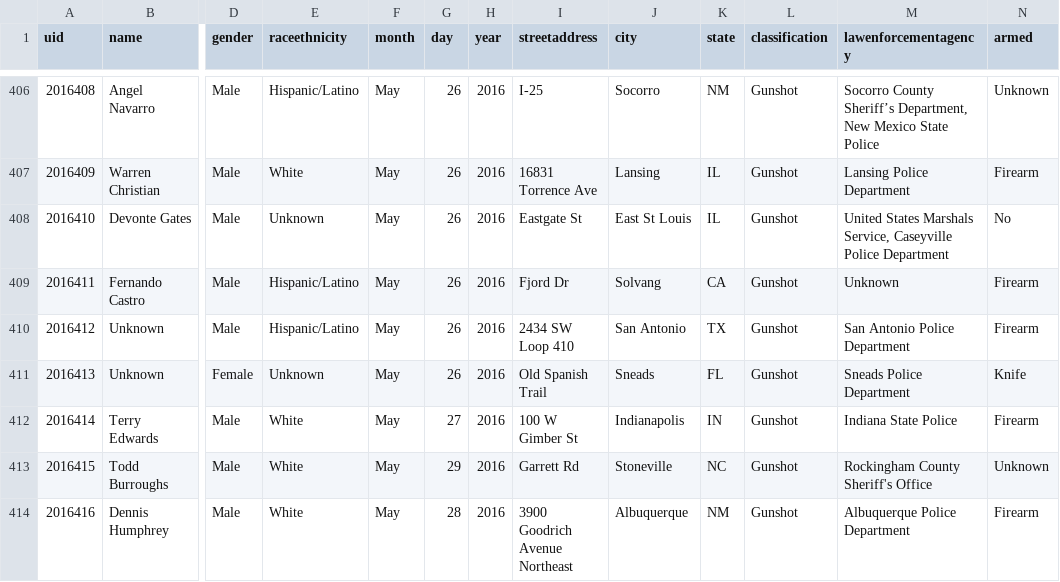
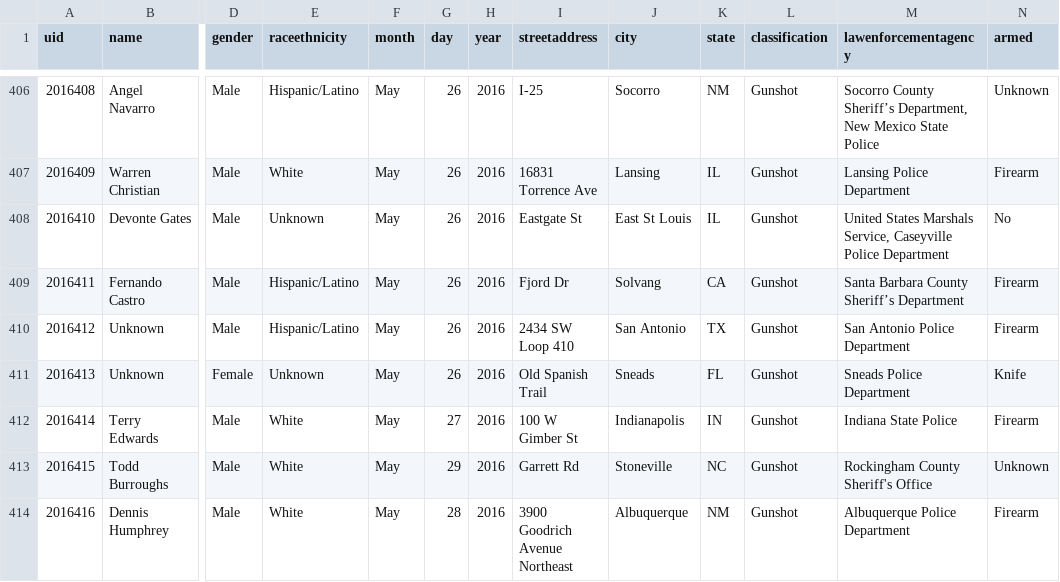
Before and after one commit to flother/thecounted, a CSV file: data/the-counted-2016.csv, drawn as a sheet; only a part is shown, gaps mark what is left out; the diff covers the shown part only; the diff names each change by its address in the sheet, - before the commit and + after, or states it on an @@ line.

```diff
--- a/data/the-counted-2016.csv
+++ b/data/the-counted-2016.csv
-M409 (lawenforcementagency): Unknown
+M409 (lawenforcementagency): Santa Barbara County Sheriff’s Department
```
Also changed, not shown: 5 added rows and 16 edited cells elsewhere in this file.
